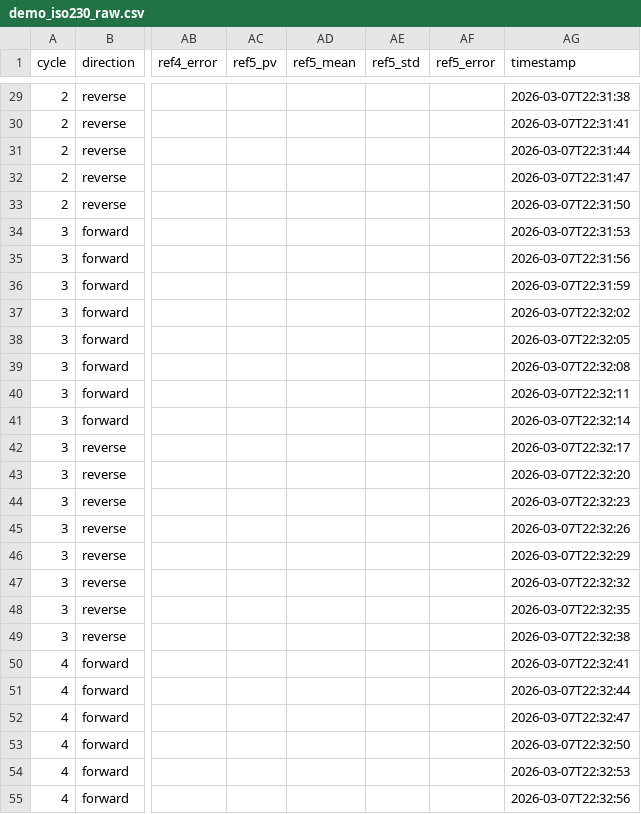
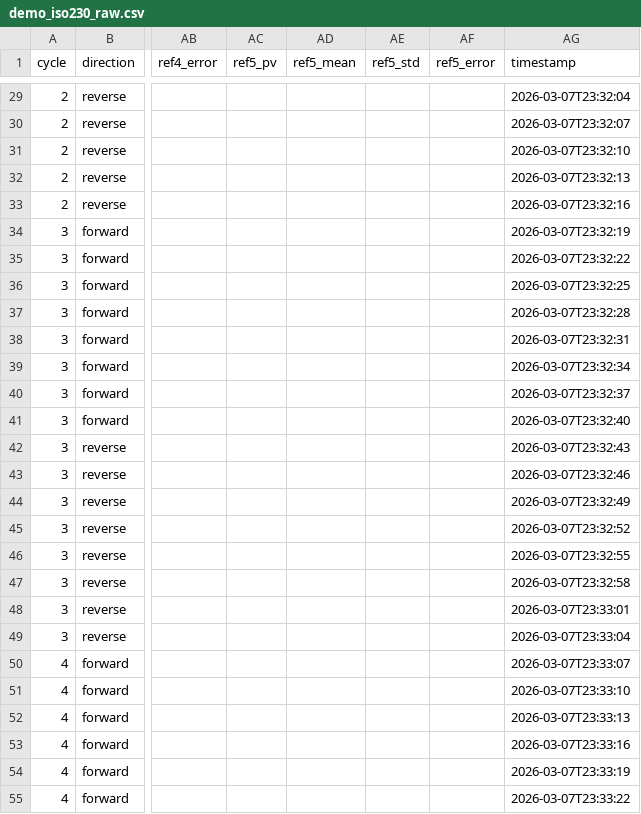
Before and after one commit to anderssandstrom/ecmc_cfg_tool, a CSV file: demo_iso230_raw.csv, drawn as a sheet; only a part is shown, gaps mark what is left out; the diff covers the shown part only; the diff names each change by its address in the sheet, - before the commit and + after, or states it on an @@ line.

```diff
--- a/demo_iso230_raw.csv
+++ b/demo_iso230_raw.csv
-AG29 (timestamp): 2026-03-07T22:31:38
+AG29 (timestamp): 2026-03-07T23:32:04
-AG30 (timestamp): 2026-03-07T22:31:41
+AG30 (timestamp): 2026-03-07T23:32:07
-AG31 (timestamp): 2026-03-07T22:31:44
+AG31 (timestamp): 2026-03-07T23:32:10
-AG32 (timestamp): 2026-03-07T22:31:47
+AG32 (timestamp): 2026-03-07T23:32:13
-AG33 (timestamp): 2026-03-07T22:31:50
+AG33 (timestamp): 2026-03-07T23:32:16
-AG34 (timestamp): 2026-03-07T22:31:53
+AG34 (timestamp): 2026-03-07T23:32:19
-AG35 (timestamp): 2026-03-07T22:31:56
+AG35 (timestamp): 2026-03-07T23:32:22
-AG36 (timestamp): 2026-03-07T22:31:59
+AG36 (timestamp): 2026-03-07T23:32:25
-AG37 (timestamp): 2026-03-07T22:32:02
+AG37 (timestamp): 2026-03-07T23:32:28
-AG38 (timestamp): 2026-03-07T22:32:05
+AG38 (timestamp): 2026-03-07T23:32:31
-AG39 (timestamp): 2026-03-07T22:32:08
+AG39 (timestamp): 2026-03-07T23:32:34
-AG40 (timestamp): 2026-03-07T22:32:11
+AG40 (timestamp): 2026-03-07T23:32:37
-AG41 (timestamp): 2026-03-07T22:32:14
+AG41 (timestamp): 2026-03-07T23:32:40
-AG42 (timestamp): 2026-03-07T22:32:17
+AG42 (timestamp): 2026-03-07T23:32:43
-AG43 (timestamp): 2026-03-07T22:32:20
+AG43 (timestamp): 2026-03-07T23:32:46
-AG44 (timestamp): 2026-03-07T22:32:23
+AG44 (timestamp): 2026-03-07T23:32:49
-AG45 (timestamp): 2026-03-07T22:32:26
+AG45 (timestamp): 2026-03-07T23:32:52
-AG46 (timestamp): 2026-03-07T22:32:29
+AG46 (timestamp): 2026-03-07T23:32:55
-AG47 (timestamp): 2026-03-07T22:32:32
+AG47 (timestamp): 2026-03-07T23:32:58
-AG48 (timestamp): 2026-03-07T22:32:35
+AG48 (timestamp): 2026-03-07T23:33:01
-AG49 (timestamp): 2026-03-07T22:32:38
+AG49 (timestamp): 2026-03-07T23:33:04
-AG50 (timestamp): 2026-03-07T22:32:41
+AG50 (timestamp): 2026-03-07T23:33:07
-AG51 (timestamp): 2026-03-07T22:32:44
+AG51 (timestamp): 2026-03-07T23:33:10
-AG52 (timestamp): 2026-03-07T22:32:47
+AG52 (timestamp): 2026-03-07T23:33:13
-AG53 (timestamp): 2026-03-07T22:32:50
+AG53 (timestamp): 2026-03-07T23:33:16
-AG54 (timestamp): 2026-03-07T22:32:53
+AG54 (timestamp): 2026-03-07T23:33:19
-AG55 (timestamp): 2026-03-07T22:32:56
+AG55 (timestamp): 2026-03-07T23:33:22
```
Also changed, not shown: 53 edited cells elsewhere in this file, 2 other files.
